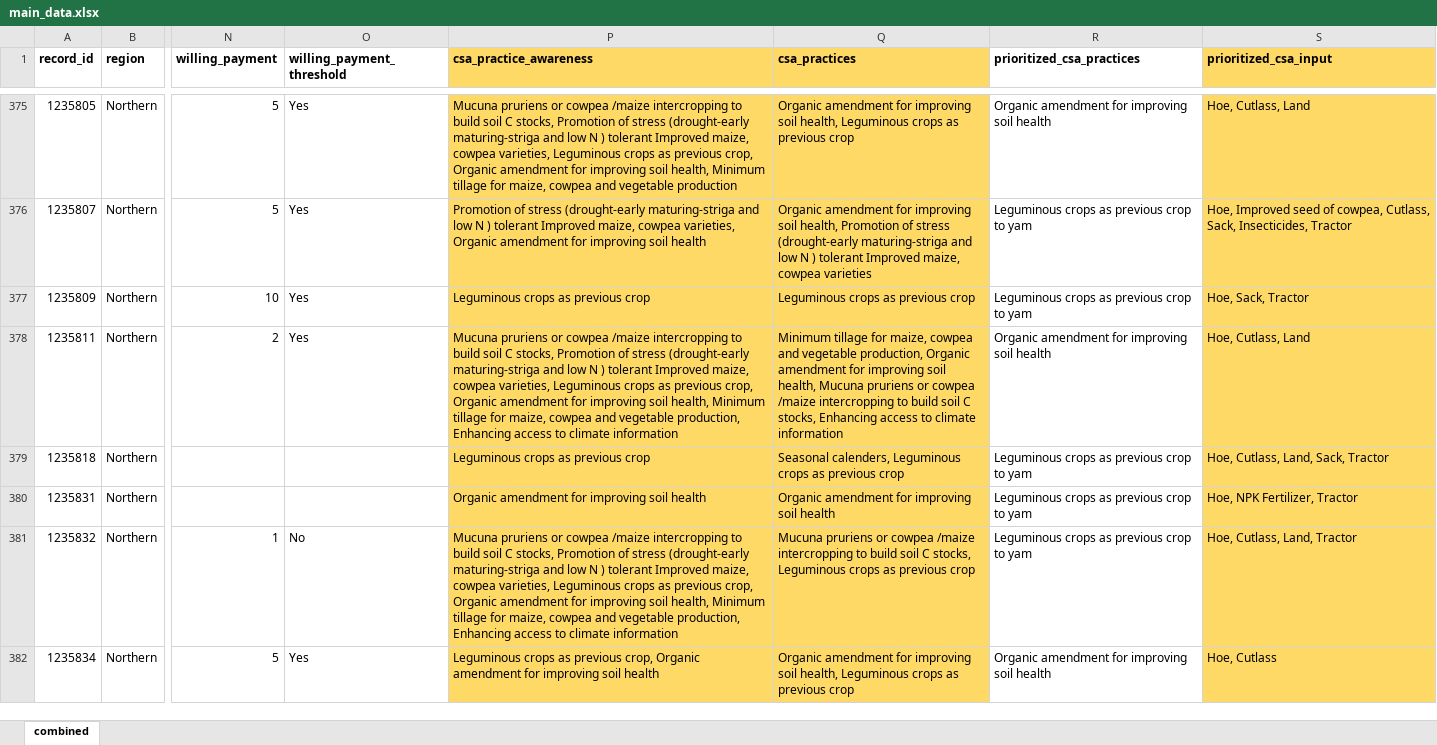
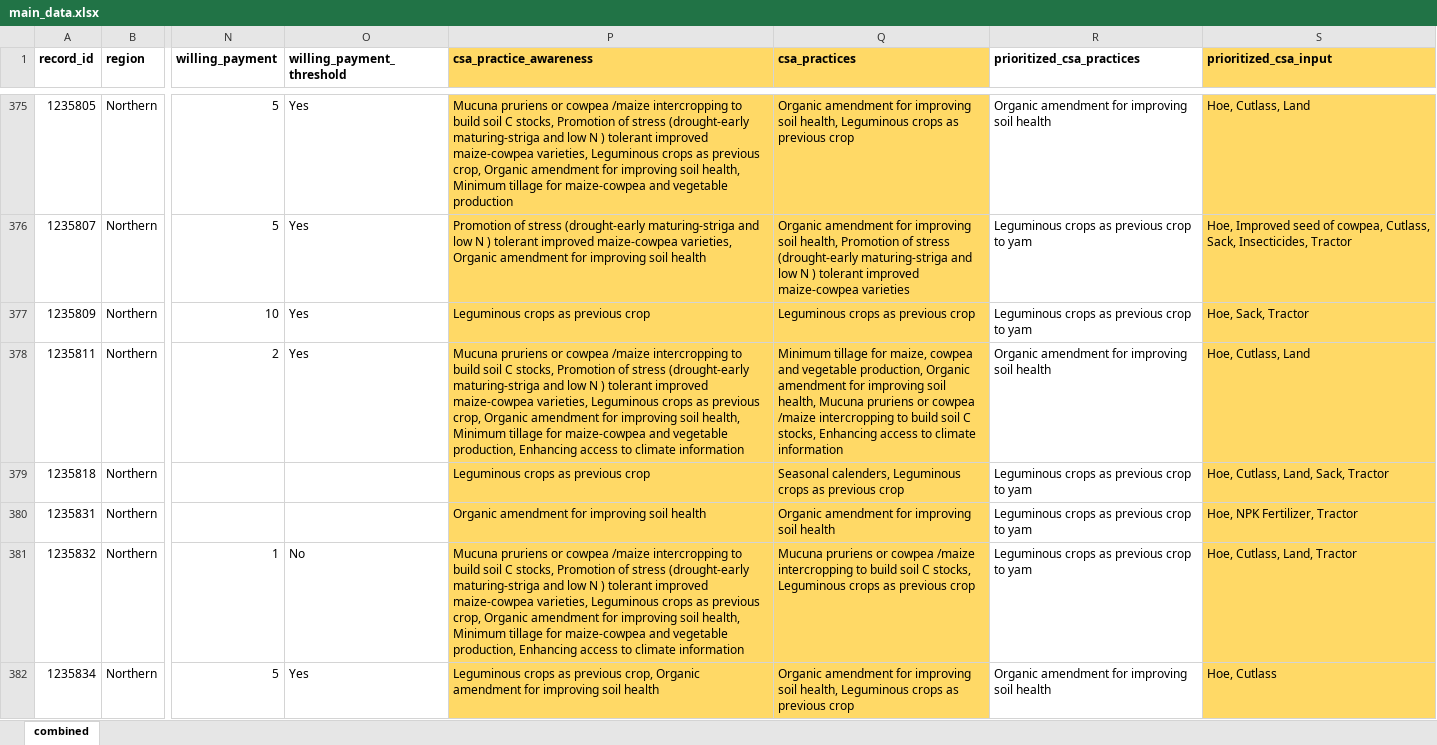
Before and after one commit to mkbad/CSIR-Data-Analysis, an Excel workbook: main_data.xlsx, sheet combined, drawn as a sheet; only a part is shown, gaps mark what is left out; values as stored, in another font and other column widths than the file's, no borders; the diff covers the shown part only; the diff names each change by its address in the sheet, - before the commit and + after, or states it on an @@ line.

```diff
--- a/main_data.xlsx (sheet combined)
+++ b/main_data.xlsx (sheet combined)
-P375 (csa_practice_awareness): …) tolerant Improved maize, cowpea varieties, Leguminous crops as previous crop, Organic amendment for improving soil health, Minimum tillage for maize, cowpea and vegetable…
+P375 (csa_practice_awareness): …) tolerant improved maize-cowpea varieties, Leguminous crops as previous crop, Organic amendment for improving soil health, Minimum tillage for maize-cowpea and vegetable…
-P376 (csa_practice_awareness): …) tolerant Improved maize, cowpea varieties, Organic…
+P376 (csa_practice_awareness): …) tolerant improved maize-cowpea varieties, Organic…
-Q376 (csa_practices): …) tolerant Improved maize, cowpea varieties
+Q376 (csa_practices): …) tolerant improved maize-cowpea varieties
-P378 (csa_practice_awareness): …) tolerant Improved maize, cowpea varieties, Leguminous crops as previous crop, Organic amendment for improving soil health, Minimum tillage for maize, cowpea and vegetable…
+P378 (csa_practice_awareness): …) tolerant improved maize-cowpea varieties, Leguminous crops as previous crop, Organic amendment for improving soil health, Minimum tillage for maize-cowpea and vegetable…
-P381 (csa_practice_awareness): …) tolerant Improved maize, cowpea varieties, Leguminous crops as previous crop, Organic amendment for improving soil health, Minimum tillage for maize, cowpea and vegetable…
+P381 (csa_practice_awareness): …) tolerant improved maize-cowpea varieties, Leguminous crops as previous crop, Organic amendment for improving soil health, Minimum tillage for maize-cowpea and vegetable…
```
Also changed, not shown: 397 edited cells elsewhere in this sheet, 8 other files.
